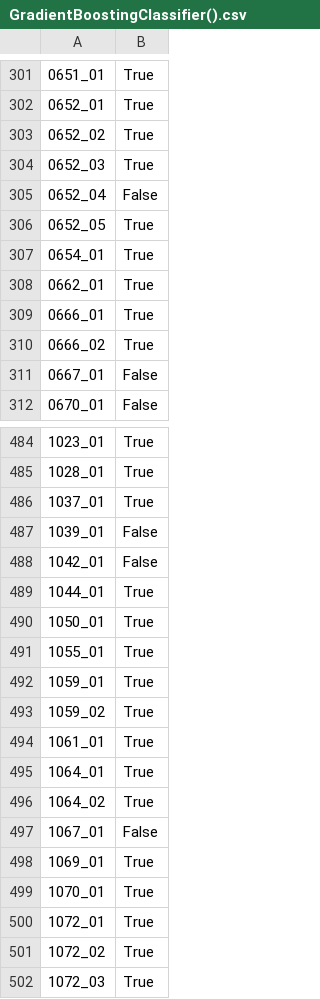
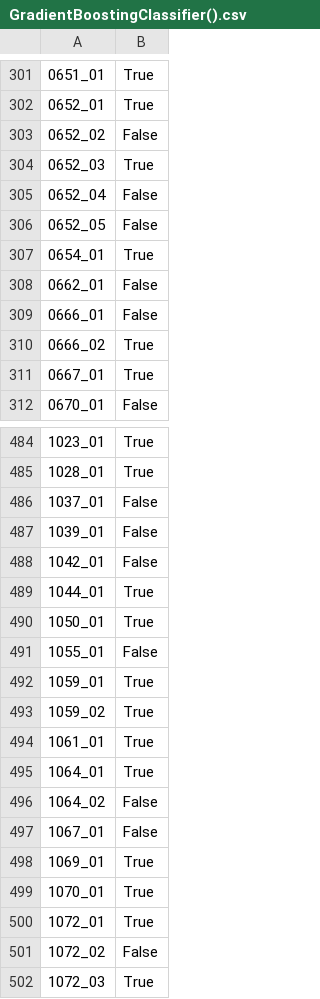
Before and after one commit to Programmer-RD-AI-Archive/Spaceship-Titanic, a CSV file: testing/save/GradientBoostingClassifier().csv, drawn as a sheet; only a part is shown, gaps mark what is left out; the diff covers the shown part only; the diff names each change by its address in the sheet, - before the commit and + after, or states it on an @@ line.

Commit message:
Update GradientBoostingClassifier().csv
Co-Authored-By: Ranuga-Disansa <79456372+Programmer-RD-AI@users.noreply.github.com>

```diff
--- a/testing/save/GradientBoostingClassifier().csv
+++ b/testing/save/GradientBoostingClassifier().csv
-B303: True
+B303: False
-B306: True
+B306: False
-B308:B309: True
+B308:B309: False
-B311: False
+B311: True
-B486: True
+B486: False
-B491: True
+B491: False
-B496: True
+B496: False
-B501: True
+B501: False
```
Also changed, not shown: 140 edited cells elsewhere in this file.
